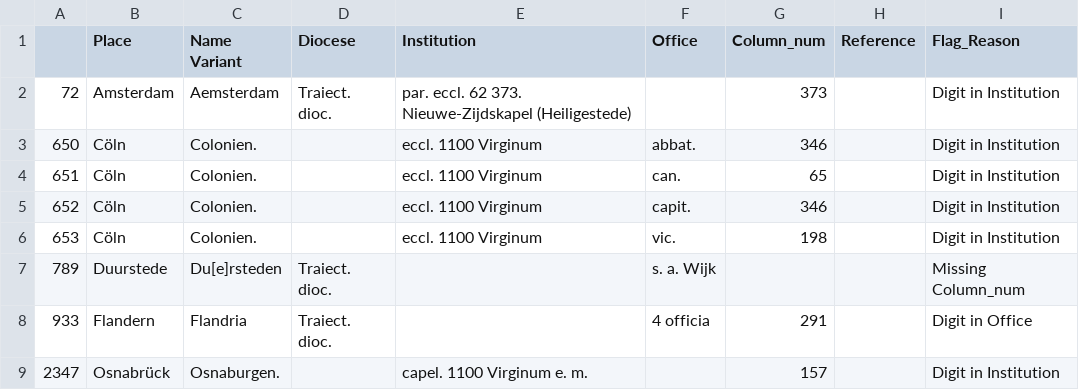
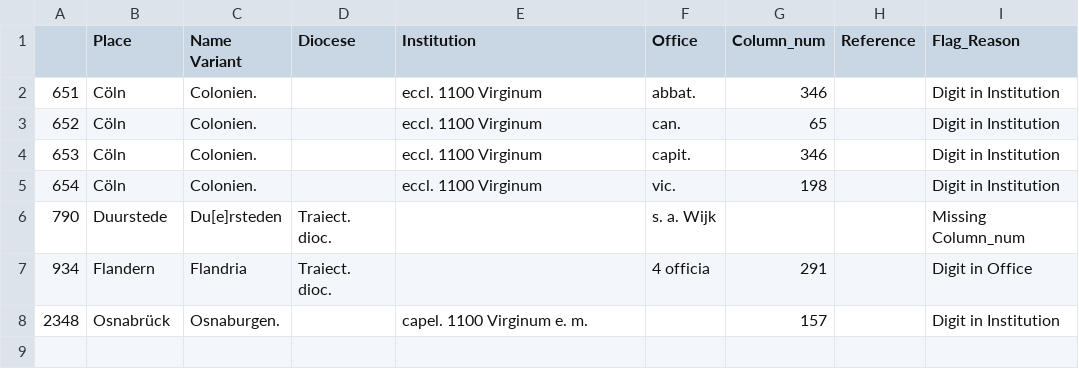
Before and after one commit to MUsmankhanzada/Structured_RG3_Places_Index, a CSV file: flagged_rows_with_numbers_1.csv, drawn as a sheet.

Commit message:
amsterdam entry fixed

```diff
--- a/flagged_rows_with_numbers_1.csv
+++ b/flagged_rows_with_numbers_1.csv
@@ -1,9 +1,8 @@
 ,Place,Name Variant,Diocese,Institution,Office,Column_num,Reference,Flag_Reason
-72,Amsterdam,Aemsterdam,Traiect. dioc.,par. eccl. 62 373. Nieuwe-Zijdskapel (Heiligestede),,373,,Digit in Institution
-650,Cöln,Colonien.,,eccl. 1100 Virginum,abbat.,346,,Digit in Institution
-651,Cöln,Colonien.,,eccl. 1100 Virginum,can.,65,,Digit in Institution
-652,Cöln,Colonien.,,eccl. 1100 Virginum,capit.,346,,Digit in Institution
-653,Cöln,Colonien.,,eccl. 1100 Virginum,vic.,198,,Digit in Institution
-789,Duurstede,Du[e]rsteden,Traiect. dioc.,,s. a. Wijk,,,Missing Column_num
-933,Flandern,Flandria,Traiect. dioc.,,4 officia,291,,Digit in Office
-2347,Osnabrück,Osnaburgen.,,capel. 1100 Virginum e. m.,,157,,Digit in Institution
+651,Cöln,Colonien.,,eccl. 1100 Virginum,abbat.,346,,Digit in Institution
+652,Cöln,Colonien.,,eccl. 1100 Virginum,can.,65,,Digit in Institution
+653,Cöln,Colonien.,,eccl. 1100 Virginum,capit.,346,,Digit in Institution
+654,Cöln,Colonien.,,eccl. 1100 Virginum,vic.,198,,Digit in Institution
+790,Duurstede,Du[e]rsteden,Traiect. dioc.,,s. a. Wijk,,,Missing Column_num
+934,Flandern,Flandria,Traiect. dioc.,,4 officia,291,,Digit in Office
+2348,Osnabrück,Osnaburgen.,,capel. 1100 Virginum e. m.,,157,,Digit in Institution
```
Also changed, not shown: ortsverzeichnis_vol3_no_references.csv, ortsverzeichnis_vol3_references_only.csv, 3 other files.
